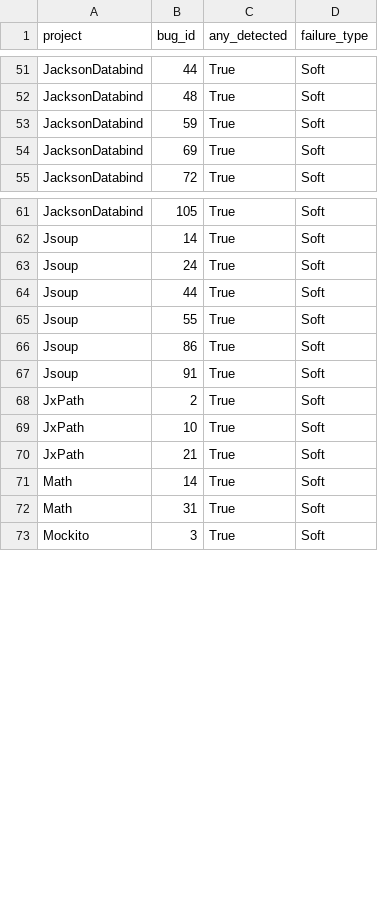
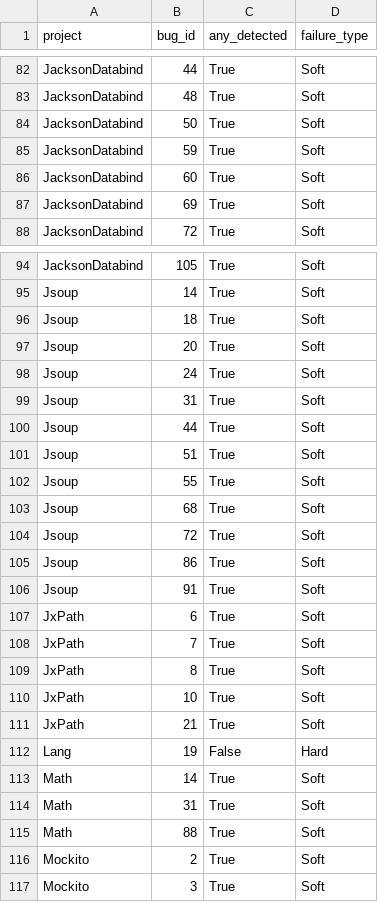
Before and after one commit to APRTSM/bug-reports-analysis, a CSV file: unlocalizble_analysis/unlocalizable_bugs_classified.csv, drawn as a sheet; only a part is shown, gaps mark what is left out; the diff covers the shown part only.

```diff
--- a/unlocalizble_analysis/unlocalizable_bugs_classified.csv
+++ b/unlocalizble_analysis/unlocalizable_bugs_classified.csv
@@ -52,3 +83,5 @@ JacksonDatabind,44,True,Soft
 JacksonDatabind,48,True,Soft
+JacksonDatabind,50,True,Soft
 JacksonDatabind,59,True,Soft
+JacksonDatabind,60,True,Soft
 JacksonDatabind,69,True,Soft
@@ -62,12 +95,23 @@ JacksonDatabind,105,True,Soft
 Jsoup,14,True,Soft
+Jsoup,18,True,Soft
+Jsoup,20,True,Soft
 Jsoup,24,True,Soft
+Jsoup,31,True,Soft
 Jsoup,44,True,Soft
+Jsoup,51,True,Soft
 Jsoup,55,True,Soft
+Jsoup,68,True,Soft
+Jsoup,72,True,Soft
 Jsoup,86,True,Soft
 Jsoup,91,True,Soft
-JxPath,2,True,Soft
+JxPath,6,True,Soft
+JxPath,7,True,Soft
+JxPath,8,True,Soft
 JxPath,10,True,Soft
 JxPath,21,True,Soft
+Lang,19,False,Hard
 Math,14,True,Soft
 Math,31,True,Soft
+Math,88,True,Soft
+Mockito,2,True,Soft
 Mockito,3,True,Soft
```
Also changed, not shown: 34 added rows elsewhere in this file, delta_score_outputs/cascade_routing_topk_sweep.csv, delta_score_outputs/full_dataset_deltas.csv, 46 other files.
